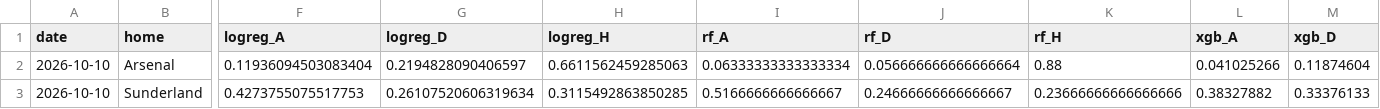
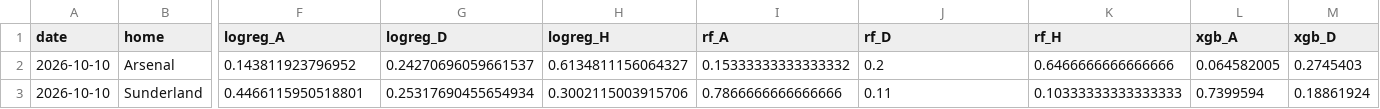
Before and after one commit to mateusz-gob1/football-outcome-mlops, a CSV file: data/processed/reports/upcoming_predictions.csv, drawn as a sheet; only a part is shown, gaps mark what is left out; the diff covers the shown part only; the diff names each change by its address in the sheet, - before the commit and + after, or states it on an @@ line.

```diff
--- a/data/processed/reports/upcoming_predictions.csv
+++ b/data/processed/reports/upcoming_predictions.csv
-F2 (logreg_A): 0.11936094503083404
+F2 (logreg_A): 0.143811923796952
-G2 (logreg_D): 0.2194828090406597
+G2 (logreg_D): 0.24270696059661537
-H2 (logreg_H): 0.6611562459285063
+H2 (logreg_H): 0.6134811156064327
-I2 (rf_A): 0.06333333333333334
+I2 (rf_A): 0.15333333333333332
-J2 (rf_D): 0.056666666666666664
+J2 (rf_D): 0.2
-K2 (rf_H): 0.88
+K2 (rf_H): 0.6466666666666666
-L2 (xgb_A): 0.041025266
+L2 (xgb_A): 0.064582005
-M2 (xgb_D): 0.11874604
+M2 (xgb_D): 0.2745403
-F3 (logreg_A): 0.4273755075517753
+F3 (logreg_A): 0.4466115950518801
-G3 (logreg_D): 0.26107520606319634
+G3 (logreg_D): 0.25317690455654934
-H3 (logreg_H): 0.3115492863850285
+H3 (logreg_H): 0.3002115003915706
-I3 (rf_A): 0.5166666666666667
+I3 (rf_A): 0.7866666666666666
-J3 (rf_D): 0.24666666666666667
+J3 (rf_D): 0.11
-K3 (rf_H): 0.23666666666666666
+K3 (rf_H): 0.10333333333333333
-L3 (xgb_A): 0.38327882
+L3 (xgb_A): 0.7399594
-M3 (xgb_D): 0.33376133
+M3 (xgb_D): 0.18861924
```
Also changed, not shown: 104 edited cells elsewhere in this file, data/processed/matches_validated.csv, data/processed/reports/prediction_archive.csv, 3 other files.
